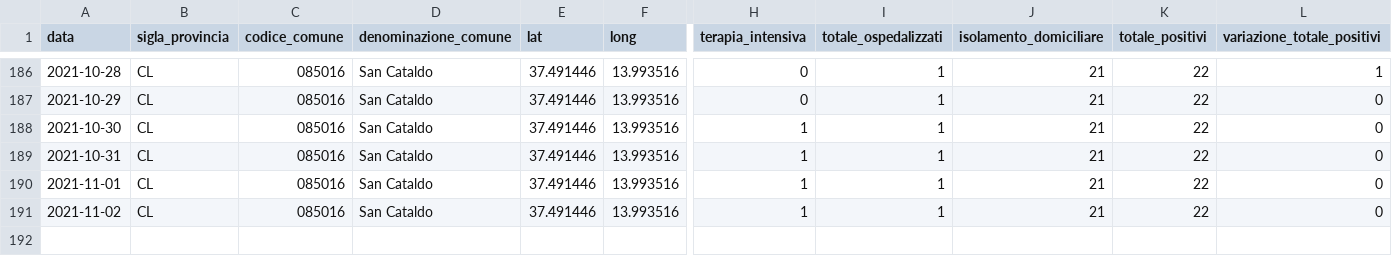
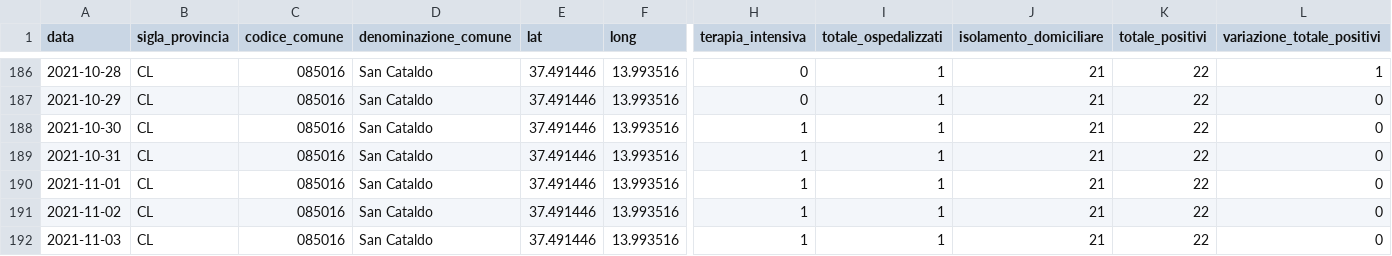
Before and after one commit to opendatasicilia/informa-covid19, a CSV file: dati/informacovid/085016/085016.csv, drawn as a sheet; only a part is shown, gaps mark what is left out; rows hold the shown columns only; the diff names each change by its address in the sheet, - before the commit and + after, or states it on an @@ line.

```diff
--- a/dati/informacovid/085016/085016.csv
+++ b/dati/informacovid/085016/085016.csv
+row 192: 2021-11-03 | CL | 085016 | San Cataldo | 37.491446 | 13.993516 | 1 | 1 | 21 | 22 | 0
```
Also changed, not shown: dati/informacovid/085004/085004.csv, dati/informacovid/085017/085017.csv, 21 other files.
